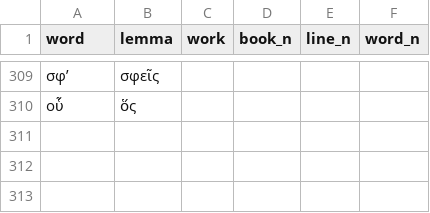
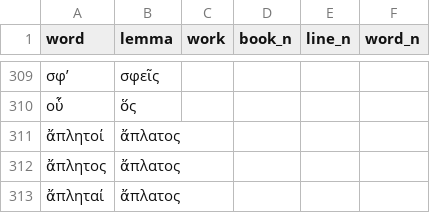
Before and after one commit to sasansom/sedes, a CSV file: src/lemma-overrides.csv, drawn as a sheet; only a part is shown, gaps mark what is left out.

Commit message:
Update lemma-overrides.csv

```diff
--- a/src/lemma-overrides.csv
+++ b/src/lemma-overrides.csv
@@ -310 +310,4 @@ word,lemma,work,book_n,line_n,word_n
 οὗ,ὅς,,,,
+ἄπλητοί,ἄπλατος,,,,
+ἄπλητος,ἄπλατος,,,,
+ἄπληταί,ἄπλατος,,,,
```
